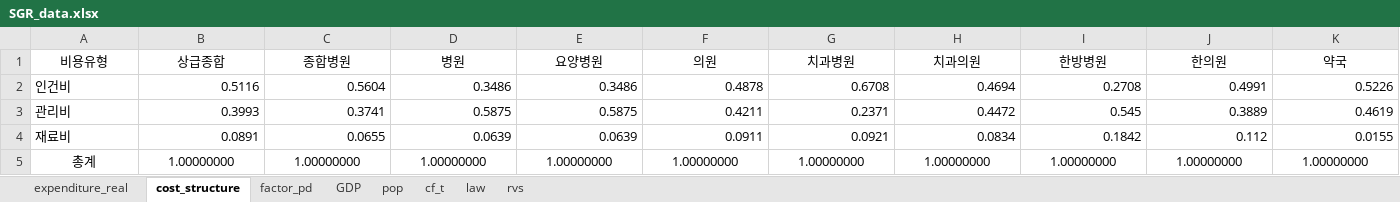
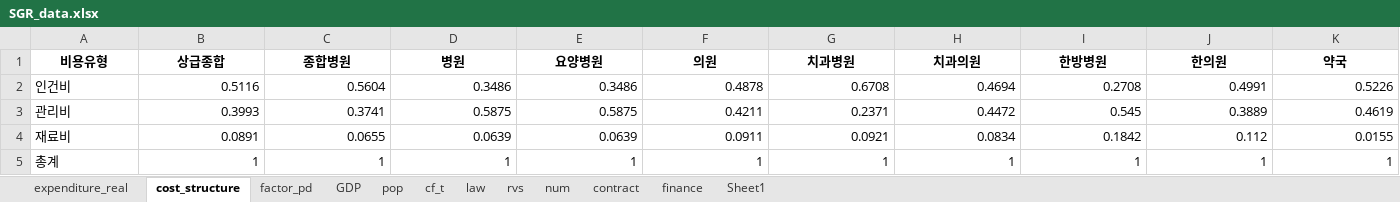
Before and after one commit to fapitta/SGR_v2_FIRE, an Excel workbook: SGR_data.xlsx, sheet cost_structure, drawn as a sheet; values as stored, in another font and other column widths than the file's, no borders; the diff names each change by its address in the sheet, - before the commit and + after, or states it on an @@ line.

```diff
--- a/SGR_data.xlsx (sheet cost_structure)
+++ b/SGR_data.xlsx (sheet cost_structure)
+sheet tab: num
+sheet tab: contract
+sheet tab: finance
+sheet tab: Sheet1
-A1:K1 bold: off
+A1:K1 bold: on
-A5 alignment: center
+A5 alignment: left
-B5 (상급종합): 1.00000000
+B5 (상급종합): 1
-B5:K5 alignment: center
+B5:K5 alignment: right
-C5 (종합병원): 1.00000000
+C5 (종합병원): 1
-D5 (병원): 1.00000000
+D5 (병원): 1
-E5 (요양병원): 1.00000000
+E5 (요양병원): 1
-F5 (의원): 1.00000000
+F5 (의원): 1
-G5 (치과병원): 1.00000000
+G5 (치과병원): 1
-H5 (치과의원): 1.00000000
+H5 (치과의원): 1
-I5 (한방병원): 1.00000000
+I5 (한방병원): 1
-J5 (한의원): 1.00000000
+J5 (한의원): 1
-K5 (약국): 1.00000000
+K5 (약국): 1
```
Also changed, not shown: sheet rvs, sheet expenditure_real, sheet GDP, sheet factor_pd, sheet law, sheet pop, 1 more sheet, 43 other files.
